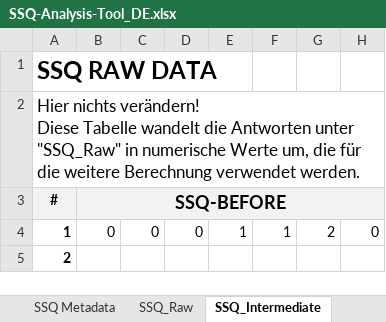
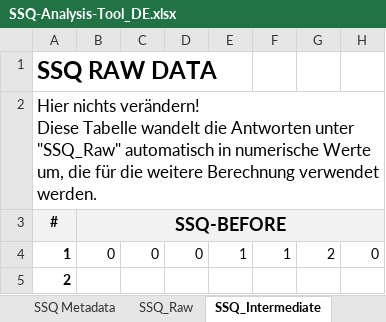
Before and after one commit to walkerzack/ssq-analysis-excel-template, an Excel workbook: SSQ-Analysis-Tool_DE.xlsx, sheet SSQ_Intermediate, drawn as a sheet; only a part is shown; values as stored, in another font and other column widths than the file's, no borders; the diff names each change by its address in the sheet, - before the commit and + after, or states it on an @@ line.

```diff
--- a/SSQ-Analysis-Tool_DE.xlsx (sheet SSQ_Intermediate)
+++ b/SSQ-Analysis-Tool_DE.xlsx (sheet SSQ_Intermediate)
-A2 (#): …unter "SSQ_Raw" in numerische…
+A2 (#): …unter "SSQ_Raw" automatisch in numerische…
```
Also changed, not shown: sheet SSQ_Raw, other sheet tabs.
